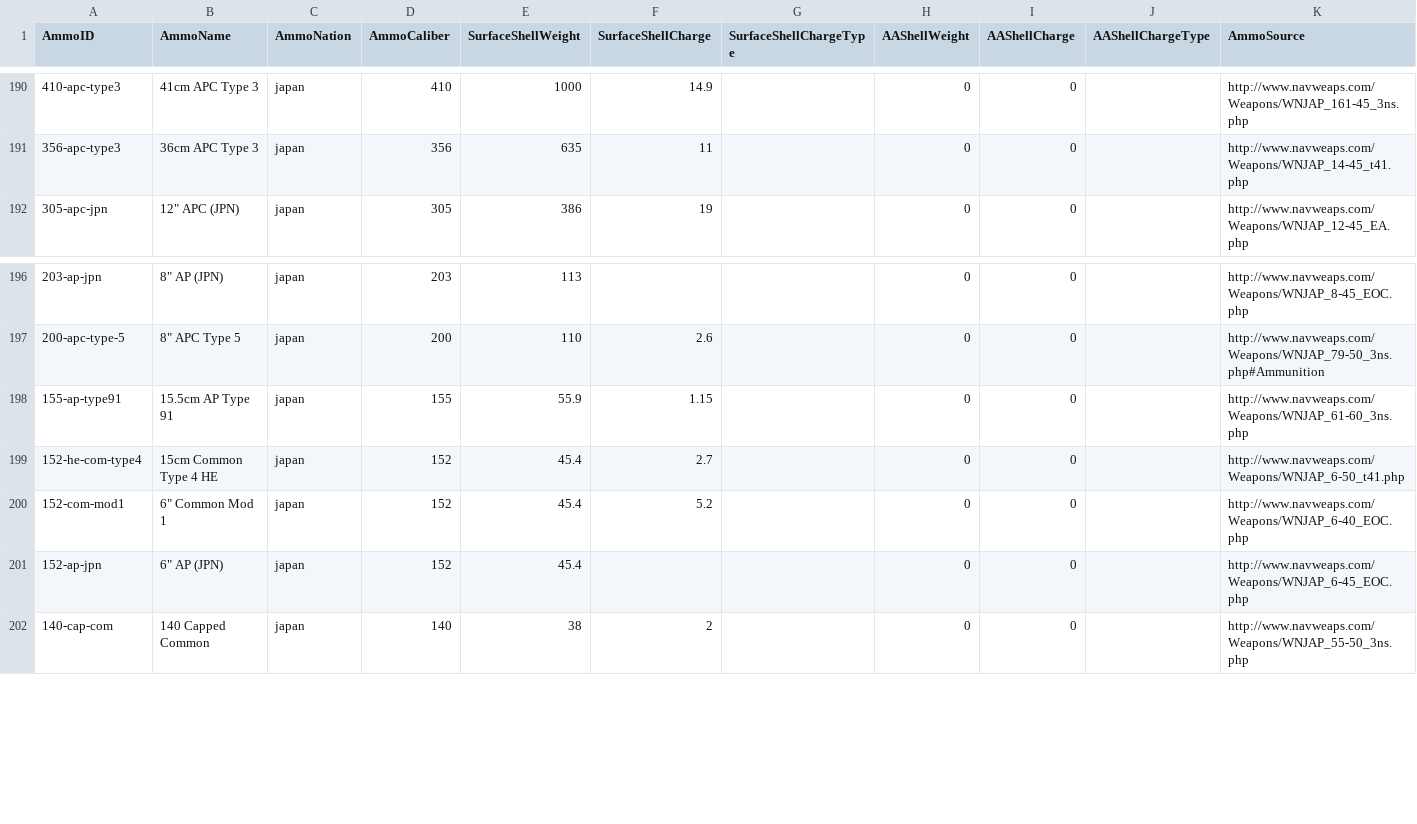
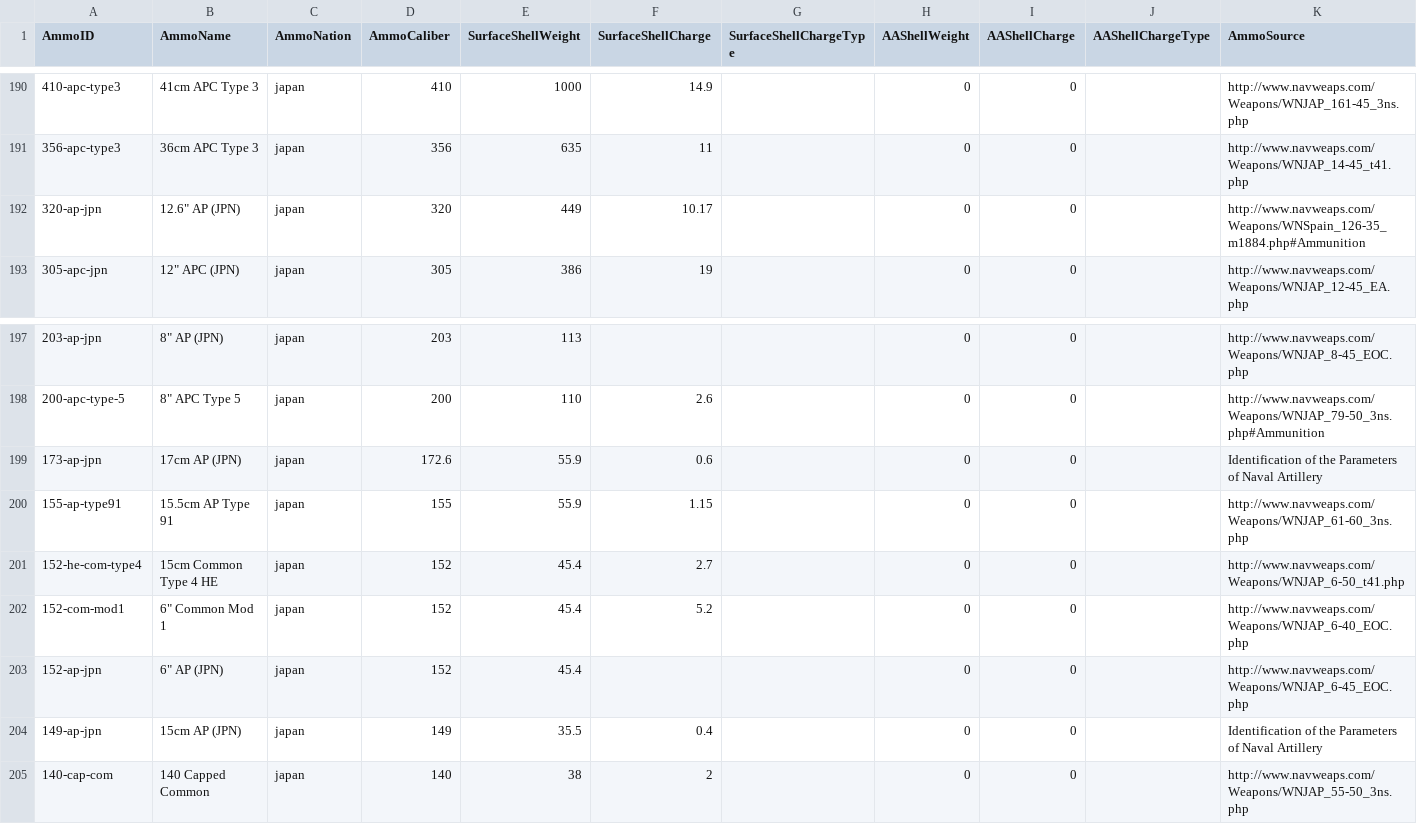
Before and after one commit to jasonmarcher/ferrous-dressed-vessels, a CSV file: res/prebuilt/ammo.csv, drawn as a sheet; only a part is shown, gaps mark what is left out.

```diff
--- a/res/prebuilt/ammo.csv
+++ b/res/prebuilt/ammo.csv
@@ -191,2 +191,3 @@ AmmoID,AmmoName,AmmoNation,AmmoCaliber,SurfaceShellWeight,SurfaceShellCharge,Sur
 356-apc-type3,36cm APC Type 3,japan,356,635,11,,0,0,,http://www.navweaps.com/Weapons/WNJAP_14-45_t41.php
+320-ap-jpn,"12.6"" AP (JPN)",japan,320,449,10.17,,0,0,,http://www.navweaps.com/Weapons/WNSpain_126-35_m1884.php#Ammunition
 305-apc-jpn,"12"" APC (JPN)",japan,305,386,19,,0,0,,http://www.navweaps.com/Weapons/WNJAP_12-45_EA.php
@@ -197,2 +198,3 @@ AmmoID,AmmoName,AmmoNation,AmmoCaliber,SurfaceShellWeight,SurfaceShellCharge,Sur
 200-apc-type-5,"8"" APC Type 5",japan,200,110,2.6,,0,0,,http://www.navweaps.com/Weapons/WNJAP_79-50_3ns.php#Ammunition
+173-ap-jpn,17cm AP (JPN),japan,172.6,55.9,0.6,,0,0,,Identification of the Parameters of Naval Artillery
 155-ap-type91,15.5cm AP Type 91,japan,155,55.9,1.15,,0,0,,http://www.navweaps.com/Weapons/WNJAP_61-60_3ns.php
@@ -201,2 +203,3 @@ AmmoID,AmmoName,AmmoNation,AmmoCaliber,SurfaceShellWeight,SurfaceShellCharge,Sur
 152-ap-jpn,"6"" AP (JPN)",japan,152,45.4,,,0,0,,http://www.navweaps.com/Weapons/WNJAP_6-45_EOC.php
+149-ap-jpn,15cm AP (JPN),japan,149,35.5,0.4,,0,0,,Identification of the Parameters of Naval Artillery
 140-cap-com,140 Capped Common,japan,140,38,2,,0,0,,http://www.navweaps.com/Weapons/WNJAP_55-50_3ns.php
```
Also changed, not shown: res/prebuilt/batteries.csv, res/prebuilt/gun-mounts.csv, 4 other files.
